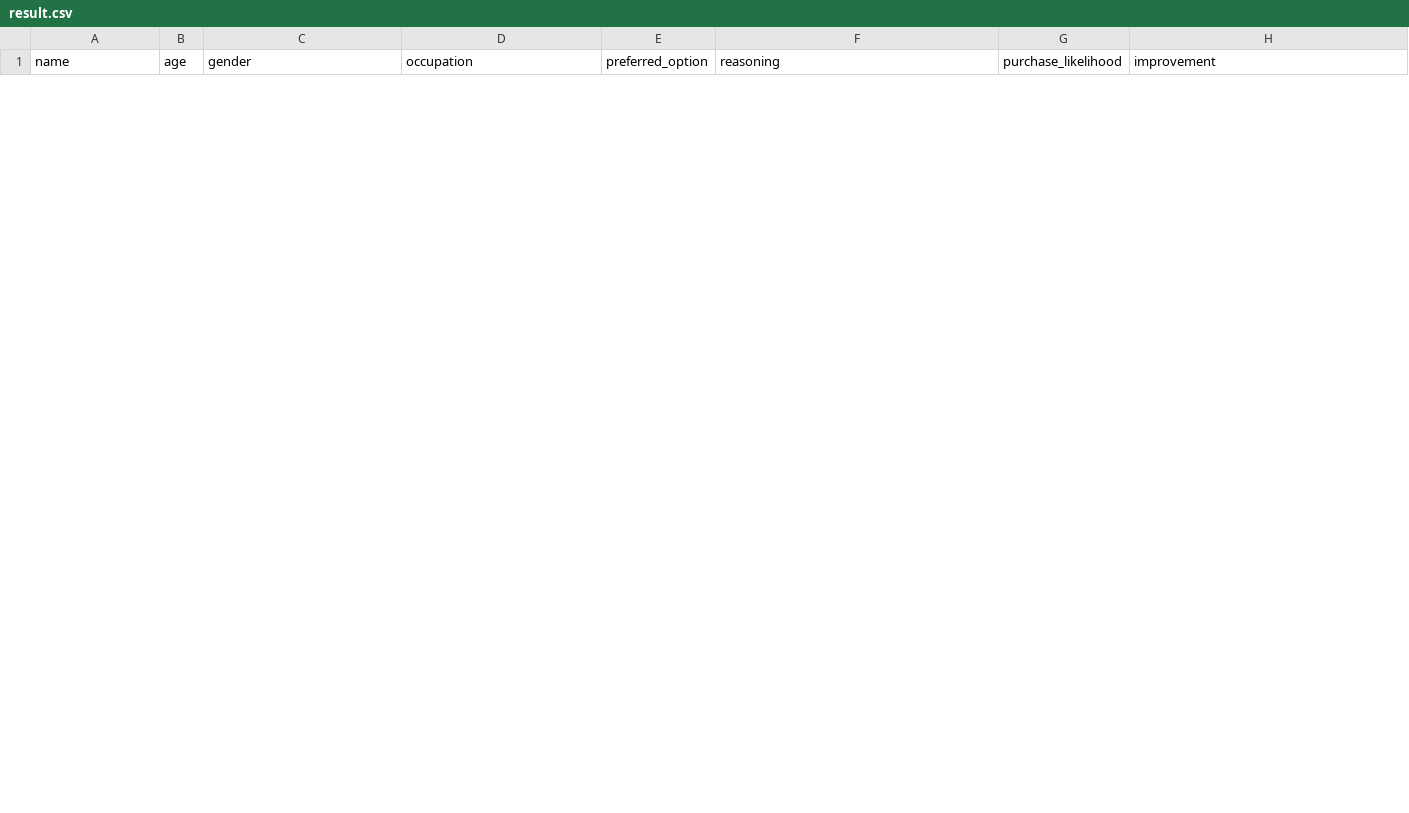
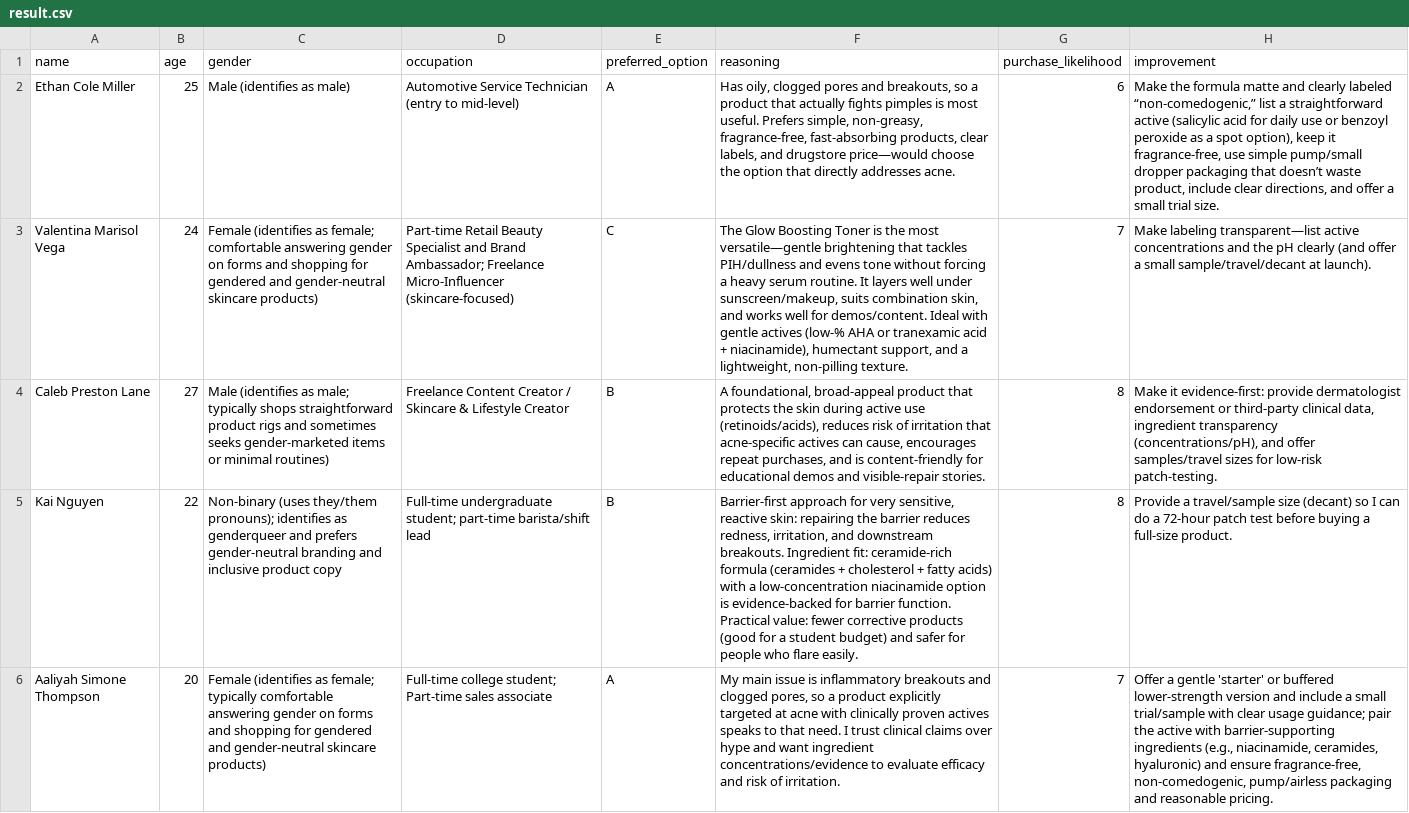
Before and after one commit to takechanman1228/Effective-Persona-Simulation, a CSV file: demos/genz-skincare/result.csv, drawn as a sheet; only a part is shown; the diff covers the shown part only; the diff names each change by its address in the sheet, - before the commit and + after, or states it on an @@ line.

Commit message:
Add discovery question step and execute notebook for conference
- Insert open-ended discovery step before the concept test (mirrors
  claude-persona's ask pattern): broadcasts "When you're choosing
  skincare products, what frustrates you the most?" and extracts
  short_answer / reasoning / themes / emotion to discovery.csv
- Move ResultsExtractor() instantiation into the imports cell so
  both extraction stages can share it
- Execute notebook end-to-end so the rendered GitHub view shows real
  outputs: persona printout, discovery responses, concept-test table,
  and the side-by-side comparison chart
- Update README with the executed run's numbers (A=3 B=5 C=2) and
  the cross-panel discovery finding (ingredient transparency)
- Gitignore cache.json (TinyTroupe simulation cache, ~300MB) and
  .claude/ scratch state

```diff
--- a/demos/genz-skincare/result.csv
+++ b/demos/genz-skincare/result.csv
+row 2: Ethan Cole Miller | 25 | Male (identifies as male) | Automotive Service Technician (entry to mid-level) | A | Has oily, clogged pores and breakouts, so a product that actually fights pimples is most useful. Prefers simple, non-greasy, fragrance-free, fast-absorbing products, clear labels, and drugstore price—would choose the option that directly addresses acne. | 6 | Make the formula matte and clearly labeled “non-comedogenic,” list a straightforward active (salicylic acid for daily use or benzoyl peroxide as a spot option), keep it fragrance-free, use simple pump/small dropper packaging that doesn’t waste product, include clear directions, and offer a small trial size.
+row 3: Valentina Marisol Vega | 24 | Female (identifies as female; comfortable answering gender on forms and shopping for gendered and gender-neutral skincare products) | Part-time Retail Beauty Specialist and Brand Ambassador; Freelance Micro-Influencer (skincare-focused) | C | The Glow Boosting Toner is the most versatile—gentle brightening that tackles PIH/dullness and evens tone without forcing a heavy serum routine. It layers well under sunscreen/makeup, suits combination skin, and works well for demos/content. Ideal with gentle actives (low-% AHA or tranexamic acid + niacinamide), humectant support, and a lightweight, non-pilling texture. | 7 | Make labeling transparent—list active concentrations and the pH clearly (and offer a small sample/travel/decant at launch).
+row 4: Caleb Preston Lane | 27 | Male (identifies as male; typically shops straightforward product rigs and sometimes seeks gender-marketed items or minimal routines) | Freelance Content Creator / Skincare & Lifestyle Creator | B | A foundational, broad-appeal product that protects the skin during active use (retinoids/acids), reduces risk of irritation that acne-specific actives can cause, encourages repeat purchases, and is content-friendly for educational demos and visible-repair stories. | 8 | Make it evidence-first: provide dermatologist endorsement or third-party clinical data, ingredient transparency (concentrations/pH), and offer samples/travel sizes for low-risk patch-testing.
+row 5: Kai Nguyen | 22 | Non-binary (uses they/them pronouns); identifies as genderqueer and prefers gender-neutral branding and inclusive product copy | Full-time undergraduate student; part-time barista/shift lead | B | Barrier-first approach for very sensitive, reactive skin: repairing the barrier reduces redness, irritation, and downstream breakouts. Ingredient fit: ceramide-rich formula (ceramides + cholesterol + fatty acids) with a low-concentration niacinamide option is evidence-backed for barrier function. Practical value: fewer corrective products (good for a student budget) and safer for people who flare easily. | 8 | Provide a travel/sample size (decant) so I can do a 72-hour patch test before buying a full-size product.
+row 6: Aaliyah Simone Thompson | 20 | Female (identifies as female; typically comfortable answering gender on forms and shopping for gendered and gender-neutral skincare products) | Full-time college student; Part-time sales associate | A | My main issue is inflammatory breakouts and clogged pores, so a product explicitly targeted at acne with clinically proven actives speaks to that need. I trust clinical claims over hype and want ingredient concentrations/evidence to evaluate efficacy and risk of irritation. | 7 | Offer a gentle 'starter' or buffered lower‑strength version and include a small trial/sample with clear usage guidance; pair the active with barrier‑supporting ingredients (e.g., niacinamide, ceramides, hyaluronic) and ensure fragrance‑free, non‑comedogenic, pump/airless packaging and reasonable pricing.
```
Also changed, not shown: 5 added rows and 10 removed rows elsewhere in this file, 5 other files.
